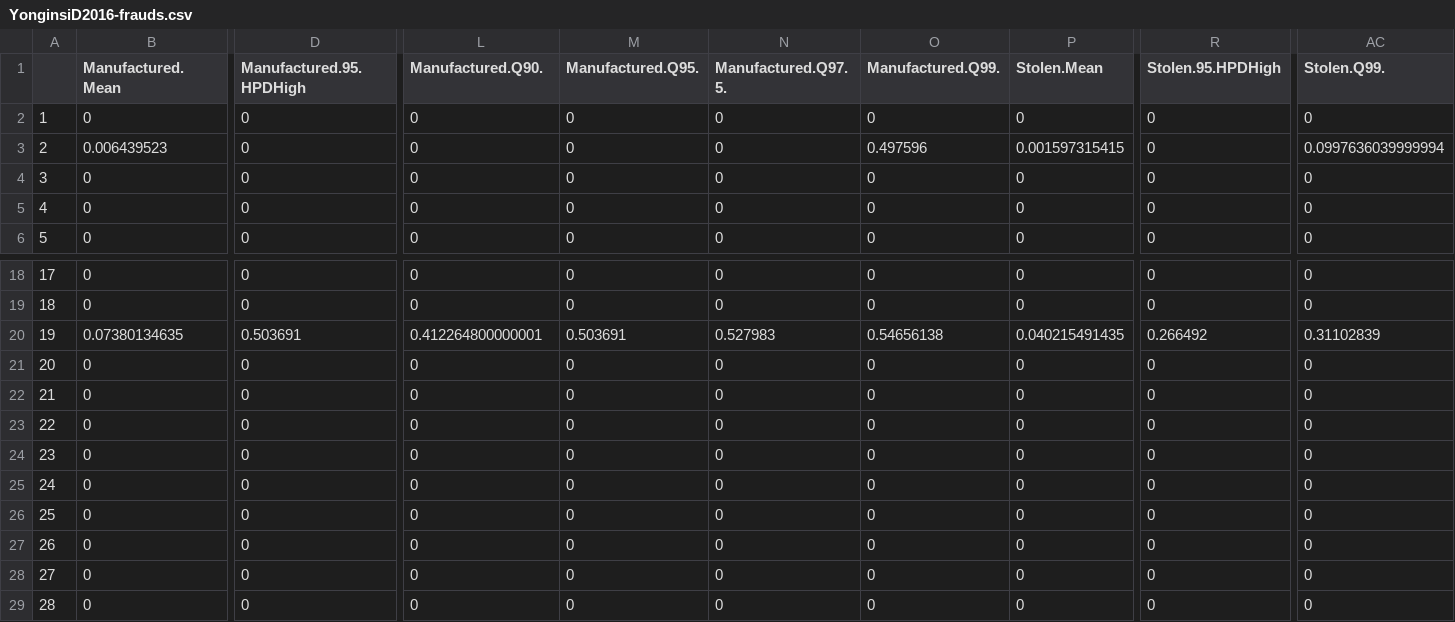
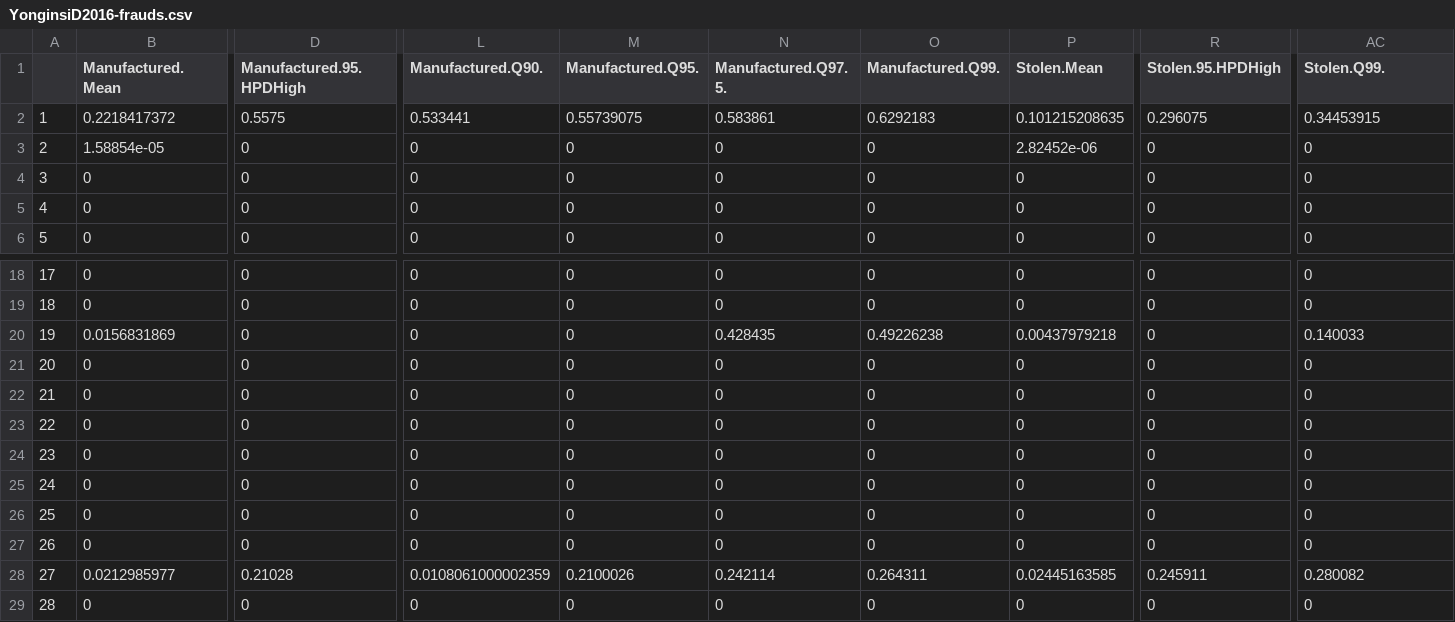
Before and after one commit to angkimuri/SK-ElectionIrregularities2020, a CSV file: Outputs/YonginsiD2016-frauds.csv, drawn as a sheet; only a part is shown, gaps mark what is left out; the diff covers the shown part only; the diff names each change by its address in the sheet, - before the commit and + after, or states it on an @@ line.

```diff
--- a/Outputs/YonginsiD2016-frauds.csv
+++ b/Outputs/YonginsiD2016-frauds.csv
-B2 (Manufactured.Mean): 0
+B2 (Manufactured.Mean): 0.2218417372
-D2 (Manufactured.95.HPDHigh): 0
+D2 (Manufactured.95.HPDHigh): 0.5575
-L2 (Manufactured.Q90.): 0
+L2 (Manufactured.Q90.): 0.533441
-M2 (Manufactured.Q95.): 0
+M2 (Manufactured.Q95.): 0.55739075
-N2 (Manufactured.Q97.5.): 0
+N2 (Manufactured.Q97.5.): 0.583861
-O2 (Manufactured.Q99.): 0
+O2 (Manufactured.Q99.): 0.6292183
-P2 (Stolen.Mean): 0
+P2 (Stolen.Mean): 0.101215208635
-R2 (Stolen.95.HPDHigh): 0
+R2 (Stolen.95.HPDHigh): 0.296075
-AC2 (Stolen.Q99.): 0
+AC2 (Stolen.Q99.): 0.34453915
-B3 (Manufactured.Mean): 0.006439523
+B3 (Manufactured.Mean): 1.58854e-05
-O3 (Manufactured.Q99.): 0.497596
+O3 (Manufactured.Q99.): 0
-P3 (Stolen.Mean): 0.001597315415
+P3 (Stolen.Mean): 2.82452e-06
-AC3 (Stolen.Q99.): 0.0997636039999994
+AC3 (Stolen.Q99.): 0
-B20 (Manufactured.Mean): 0.07380134635
+B20 (Manufactured.Mean): 0.0156831869
-D20 (Manufactured.95.HPDHigh): 0.503691
+D20 (Manufactured.95.HPDHigh): 0
-L20 (Manufactured.Q90.): 0.412264800000001
+L20 (Manufactured.Q90.): 0
-M20 (Manufactured.Q95.): 0.503691
+M20 (Manufactured.Q95.): 0
-N20 (Manufactured.Q97.5.): 0.527983
+N20 (Manufactured.Q97.5.): 0.428435
-O20 (Manufactured.Q99.): 0.54656138
+O20 (Manufactured.Q99.): 0.49226238
-P20 (Stolen.Mean): 0.040215491435
+P20 (Stolen.Mean): 0.00437979218
-R20 (Stolen.95.HPDHigh): 0.266492
+R20 (Stolen.95.HPDHigh): 0
-AC20 (Stolen.Q99.): 0.31102839
+AC20 (Stolen.Q99.): 0.140033
-B28 (Manufactured.Mean): 0
+B28 (Manufactured.Mean): 0.0212985977
-D28 (Manufactured.95.HPDHigh): 0
+D28 (Manufactured.95.HPDHigh): 0.21028
-L28 (Manufactured.Q90.): 0
+L28 (Manufactured.Q90.): 0.0108061000002359
-M28 (Manufactured.Q95.): 0
+M28 (Manufactured.Q95.): 0.2100026
-N28 (Manufactured.Q97.5.): 0
+N28 (Manufactured.Q97.5.): 0.242114
-O28 (Manufactured.Q99.): 0
+O28 (Manufactured.Q99.): 0.264311
-P28 (Stolen.Mean): 0
+P28 (Stolen.Mean): 0.02445163585
-R28 (Stolen.95.HPDHigh): 0
+R28 (Stolen.95.HPDHigh): 0.245911
-AC28 (Stolen.Q99.): 0
+AC28 (Stolen.Q99.): 0.280082
```
Also changed, not shown: 41 edited cells elsewhere in this file, Outputs/YonginsiC2016-Zvalues.csv, Outputs/YonginsiC2016-coefs.csv, 10 other files.
